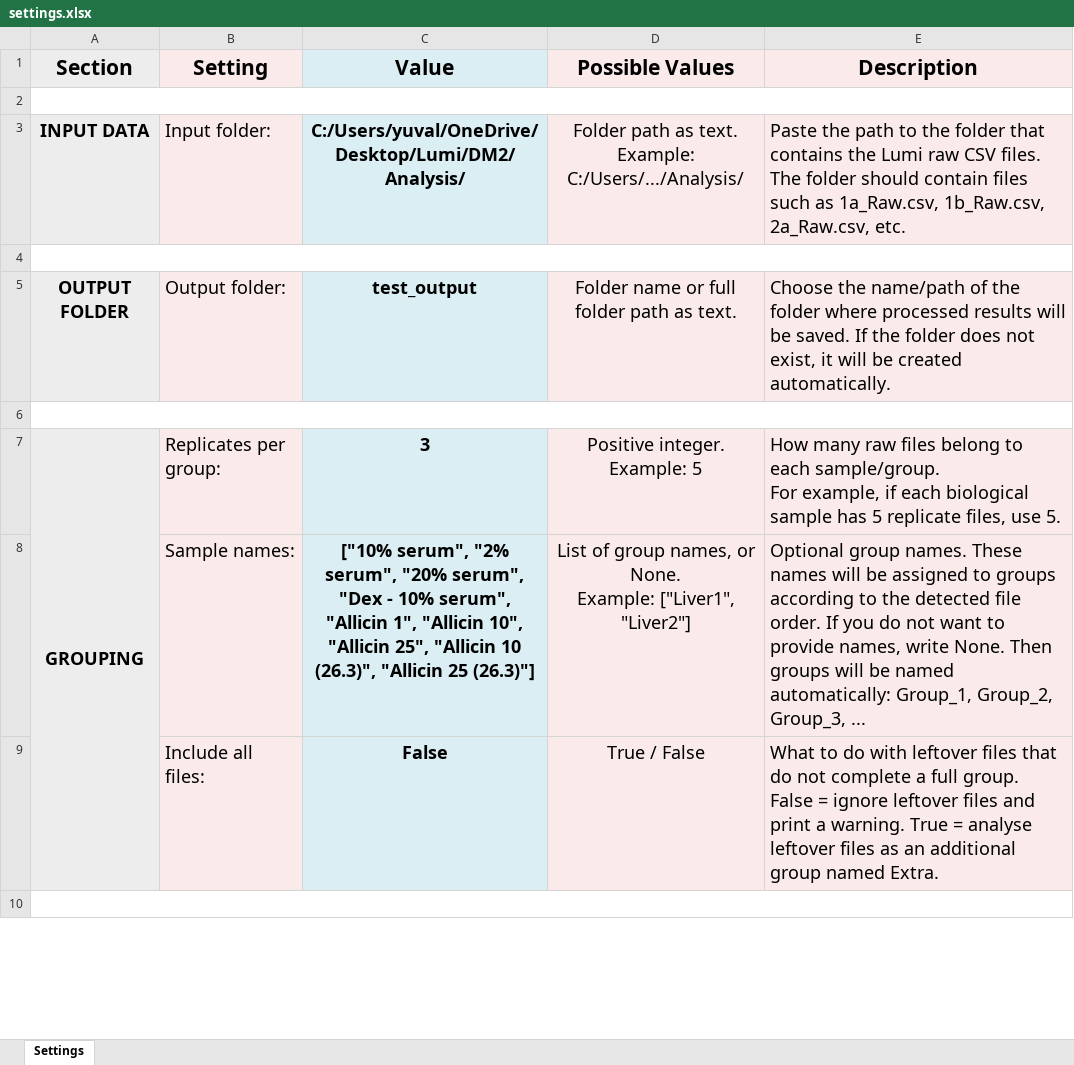
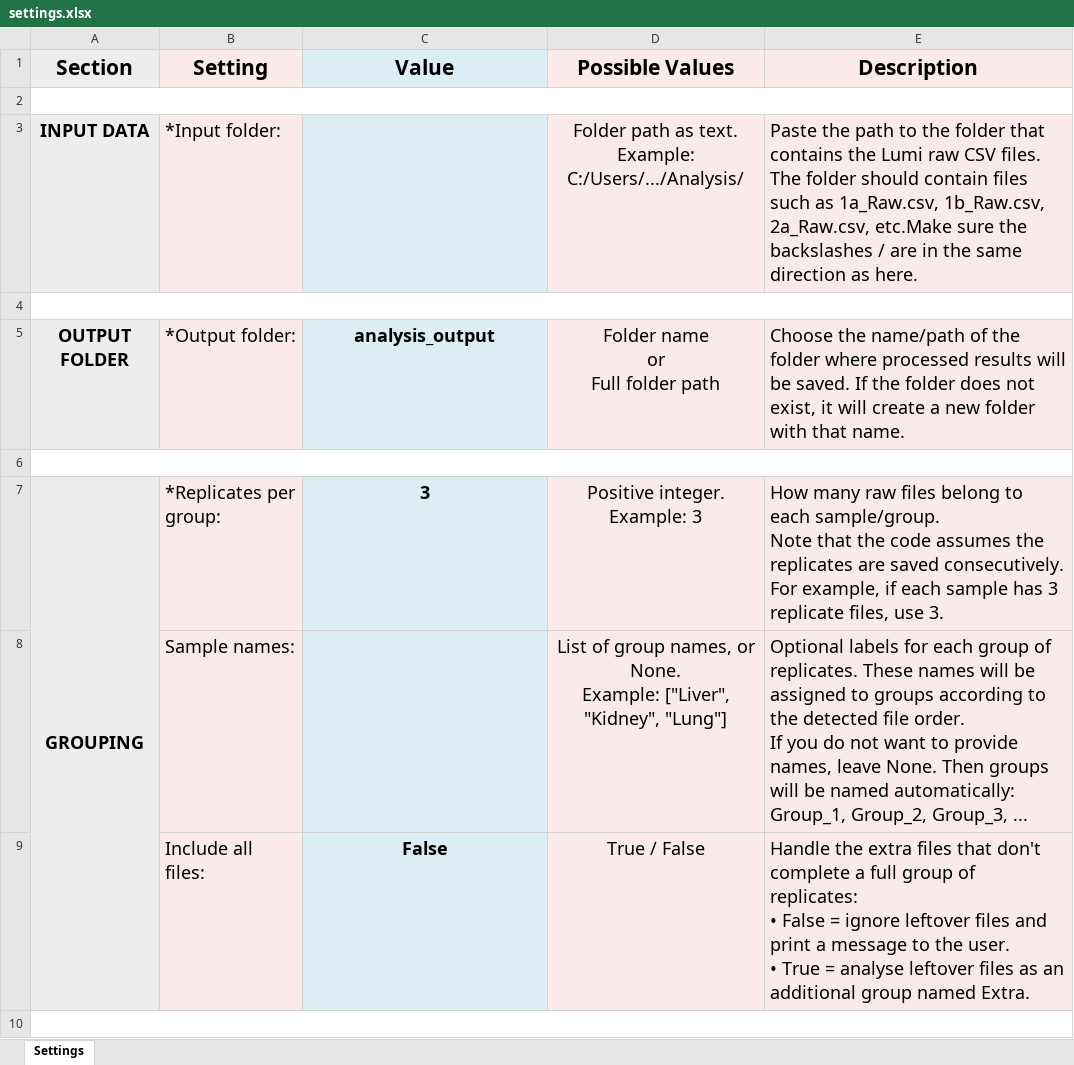
Before and after one commit to yuvalabeles/PyLumi, an Excel workbook: settings.xlsx, sheet Settings, drawn as a sheet; only a part is shown; values as stored, in another font and other column widths than the file's, no borders; ↵ is a line break in a cell; the diff covers the shown part only; the diff names each change by its address in the sheet, - before the commit and + after, or states it on an @@ line.

Commit message:
Fixed descriptions for the settings to be more informative

```diff
--- a/settings.xlsx (sheet Settings)
+++ b/settings.xlsx (sheet Settings)
-B3 (Setting): Input folder:
+B3 (Setting): *Input folder:
-C3 (Value): C:/Users/yuval/OneDrive/Desktop/Lumi/DM2/Analysis/
+C3 (Value): (empty)
-E3 (Description): …1b_Raw.csv, 2a_Raw.csv, etc.
+E3 (Description): …1b_Raw.csv, 2a_Raw.csv, etc.Make sure the backslashes / are in the same direction as here.
-B5 (Setting): Output folder:
+B5 (Setting): *Output folder:
-C5 (Value): test_output
+C5 (Value): analysis_output
-D5 (Possible Values): Folder name or full folder path as text.
+D5 (Possible Values): Folder name ↵ or ↵ Full folder path
-E5 (Description): …it will be created automatically.
+E5 (Description): …it will create a new folder with that name.
-B7 (Setting): Replicates per group:
+B7 (Setting): *Replicates per group:
-D7 (Possible Values): Positive integer. ↵ Example: 5
+D7 (Possible Values): Positive integer. ↵ Example: 3
-E7 (Description): …each sample/group. ↵ For example, if each biological sample has 5 replicate files, use 5.
+E7 (Description): …each sample/group. ↵ Note that the code assumes the replicates are saved consecutively. ↵ For example, if each sample has 3 replicate files, use 3.
-C8 (Value): ["10% serum", "2% serum", "20% serum", "Dex - 10% serum", "Allicin 1", "Allicin 10", "Allicin 25", "Allicin 10 (26.3)", "Allicin 25 (26.3)"]
+C8 (Value): (empty)
-D8 (Possible Values): …None. ↵ Example: ["Liver1", "Liver2"]
+D8 (Possible Values): …None. ↵ Example: ["Liver", "Kidney", "Lung"]
-E8 (Description): Optional group names. These names will be assigned to groups according to the detected file order. If you do not want to provide names, write None. Then…
+E8 (Description): Optional labels for each group of replicates. These names will be assigned to groups according to the detected file order. ↵ If you do not want to provide names, leave None. Then…
-E9 (Description): What to do with leftover files that do not complete a full group. False = ignore leftover files and print a warning. True =…
+E9 (Description): Handle the extra files that don't complete a full group of replicates: ↵ • False = ignore leftover files and print a message to the user. ↵ • True =…
```
Also changed, not shown: 1 added row, 1 removed row and 39 edited cells elsewhere in this sheet, 2 other files.
